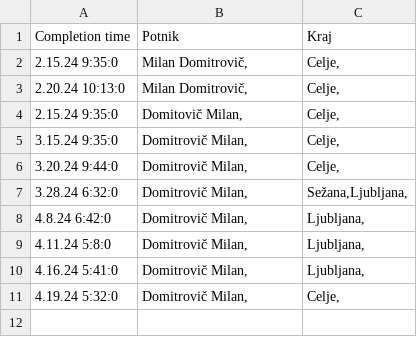
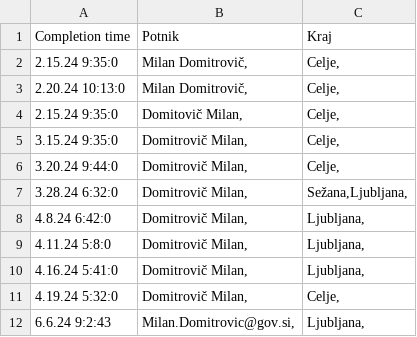
Before and after one commit to SRP-B/dat-za, a CSV file: active.csv, drawn as a sheet.

Commit message:
Appv12

```diff
--- a/active.csv
+++ b/active.csv
@@ -11 +11,2 @@
 4.19.24 5:32:0;"Domitrovič Milan,";"Celje,"
+6.6.24 9:2:43;"Milan.Domitrovic@gov.si,";"Ljubljana,"
```
